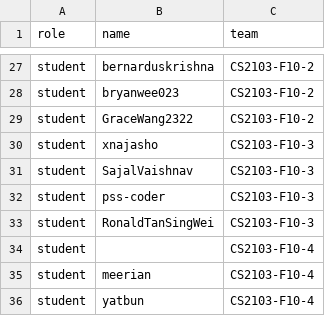
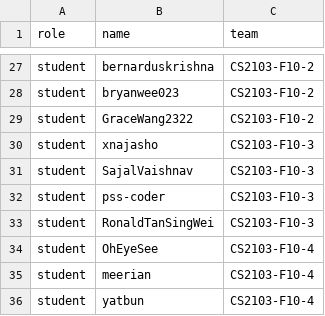
Before and after one commit to nus-cs2103-AY2122S1/alpha, a CSV file: data.csv, drawn as a sheet; only a part is shown, gaps mark what is left out.

Commit message:
Add missing username

```diff
--- a/data.csv
+++ b/data.csv
@@ -33,3 +33,3 @@ student,pss-coder,CS2103-F10-3
 student,RonaldTanSingWei,CS2103-F10-3
-student,,CS2103-F10-4
+student,OhEyeSee,CS2103-F10-4
 student,meerian,CS2103-F10-4
```
